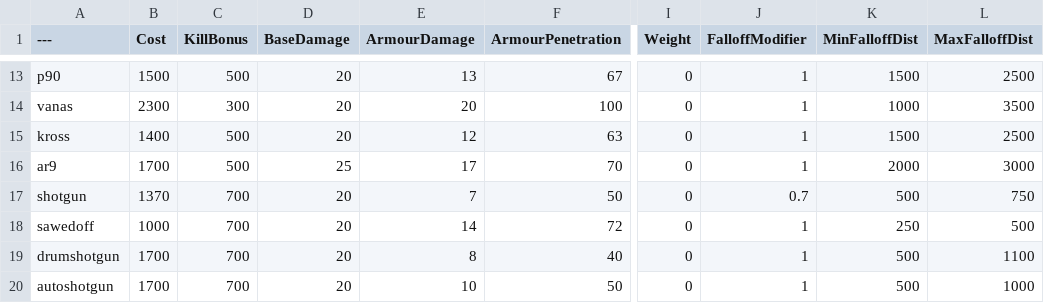
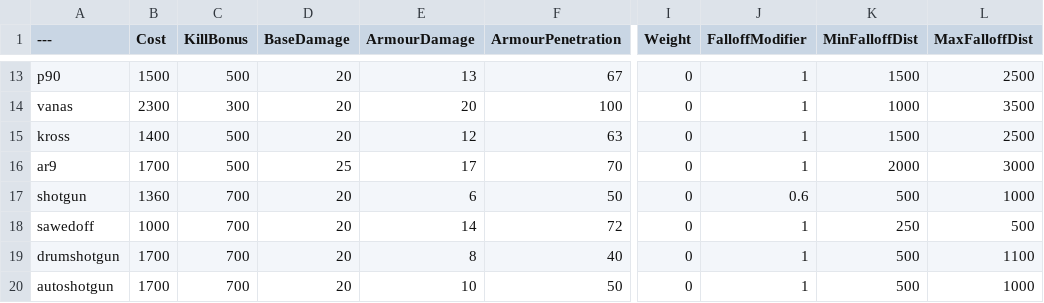
Before and after one commit to Mafuyu03/BalancingTable, a CSV file: BalancingTable.csv, drawn as a sheet; only a part is shown, gaps mark what is left out; the diff names each change by its address in the sheet, - before the commit and + after, or states it on an @@ line.

Commit message:
Update BalancingTable.csv

```diff
--- a/BalancingTable.csv
+++ b/BalancingTable.csv
-B17 (Cost): 1370
+B17 (Cost): 1360
-E17 (ArmourDamage): 7
+E17 (ArmourDamage): 6
-J17 (FalloffModifier): 0.7
+J17 (FalloffModifier): 0.6
-L17 (MaxFalloffDist): 750
+L17 (MaxFalloffDist): 1000
```
